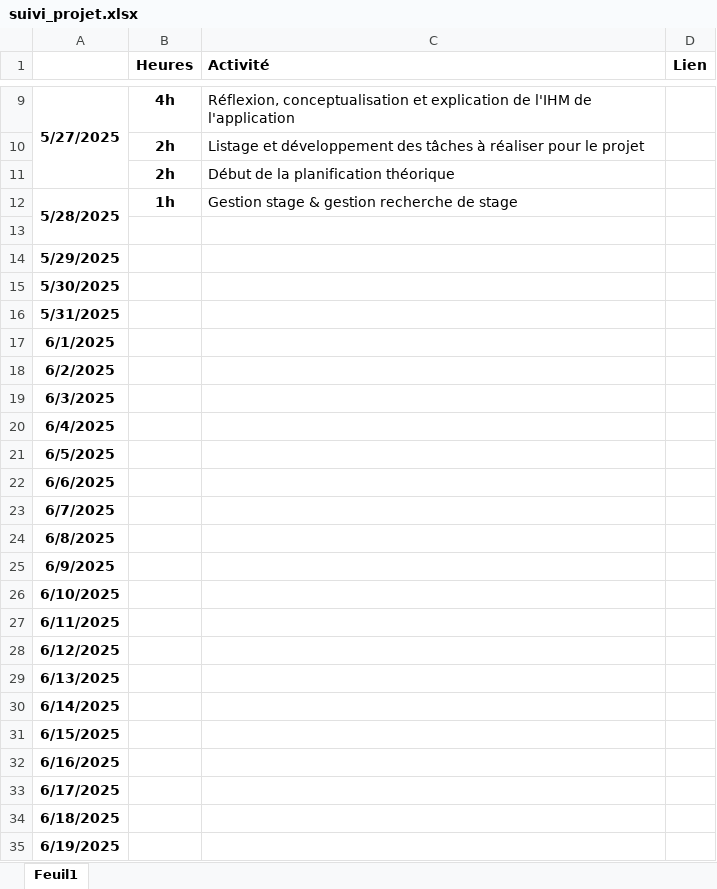
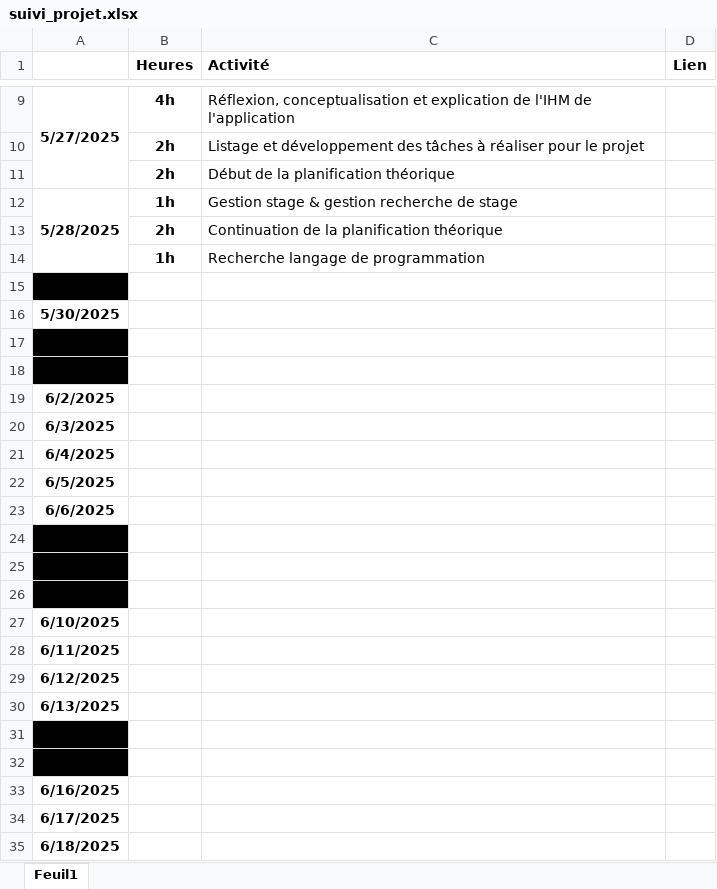
Before and after one commit to David3710/Stage_2025_ST_felixDL, an Excel workbook: Gestion projet/suivi_projet.xlsx, sheet Feuil1, drawn as a sheet; only a part is shown, gaps mark what is left out; the shorter side is filled out with more unchanged rows; values as stored, in another font and other column widths than the file's, no borders; conditional formats not drawn; addresses are those after the commit; the diff names each change by its address in the sheet, - before the commit and + after, or states it on an @@ line.

Commit message:
Modification planning_projet & suivi_projet

```diff
--- a/Gestion projet/suivi_projet.xlsx (sheet Feuil1)
+++ b/Gestion projet/suivi_projet.xlsx (sheet Feuil1)
-row 13: (empty)
+row 13:  | 2h | Continuation de la planification théorique
+row 14:  | 1h | Recherche langage de programmation
-A15 fill: none
+A15 fill: #000000
-A17:A18 fill: none
+A17:A18 fill: #000000
-A24:A26 fill: none
+A24:A26 fill: #000000
-A31:A32 fill: none
+A31:A32 fill: #000000
```
Also changed, not shown: Gestion projet/planning_projet.xlsx.
